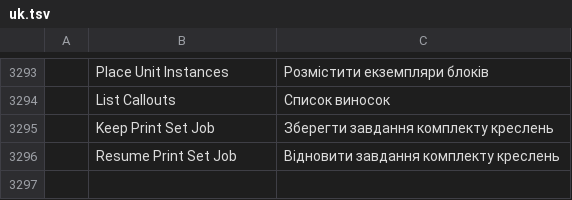
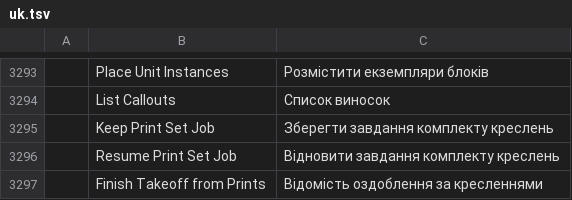
Before and after one commit to AICodeForgedev/cadaddy, a TSV file: crates/ui-egui/src/i18n/uk.tsv, drawn as a sheet; only a part is shown, gaps mark what is left out.

Commit message:
i18n: Finish Takeoff from Prints (finishes-rw1)

```diff
--- a/crates/ui-egui/src/i18n/uk.tsv
+++ b/crates/ui-egui/src/i18n/uk.tsv
@@ -3296 +3296,2 @@
 	Resume Print Set Job	Відновити завдання комплекту креслень
+	Finish Takeoff from Prints	Відомість оздоблення за кресленнями
```
Also changed, not shown: crates/ui-egui/src/i18n/ar.tsv, crates/ui-egui/src/i18n/cs.tsv, 9 other files.
